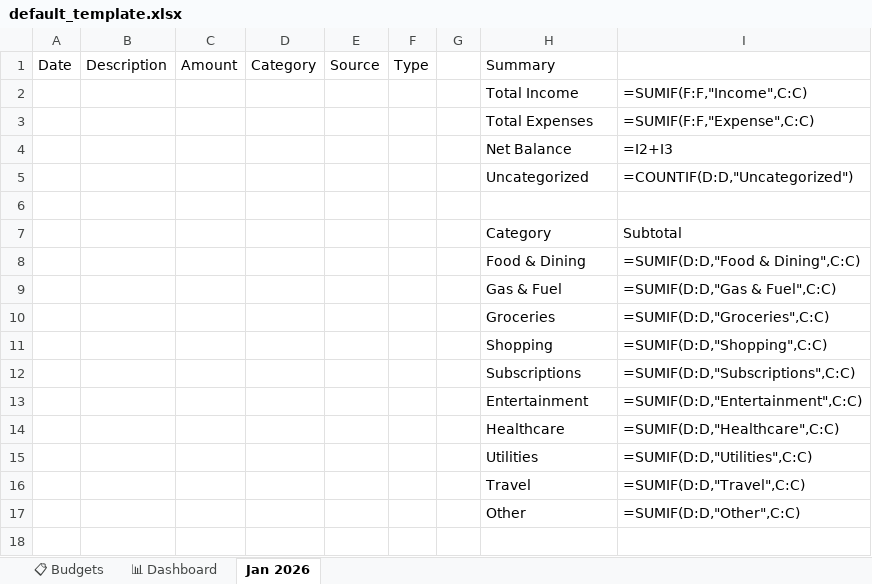
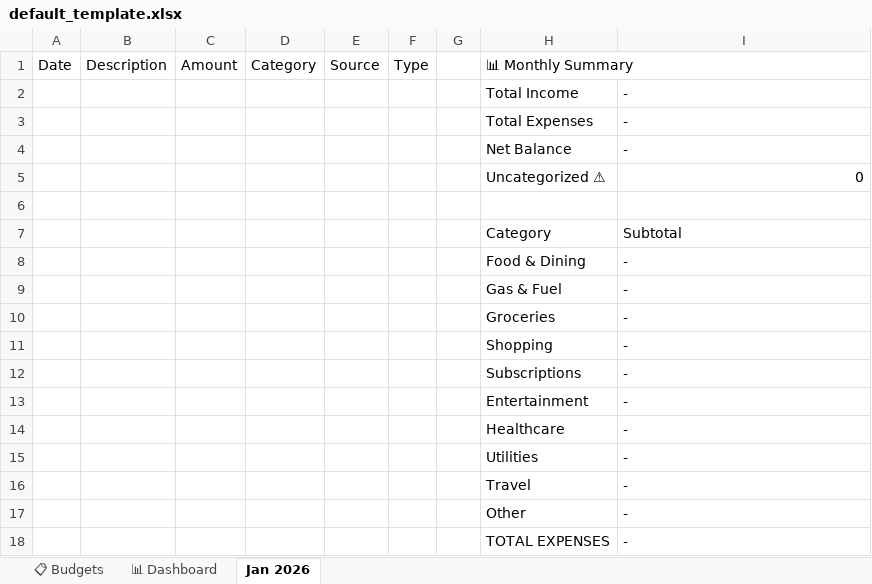
Before and after one commit to eCabrera07/FinanceFlow, an Excel workbook: backend/assets/default_template.xlsx, sheet Jan 2026, drawn as a sheet; values as stored, in another font and other column widths than the file's, no cell formats; formulas without a stored value are shown as written; removed rows and columns are numbered as before the commit, all else as after; the diff names each change by its address in the sheet, - before the commit and + after, or states it on an @@ line.

```diff
--- a/backend/assets/default_template.xlsx (sheet Jan 2026)
+++ b/backend/assets/default_template.xlsx (sheet Jan 2026)
-H1: Summary
+H1: 📊 Monthly Summary
+H1:I1 merged
-I2: =SUMIF(F:F,"Income",C:C)
+I2: -
-I3: =SUMIF(F:F,"Expense",C:C)
+I3: -
-I4: =I2+I3
+I4: -
-row 5:  |  |  |  |  |  |  | Uncategorized | =COUNTIF(D:D,"Uncategorized")
+row 5:  |  |  |  |  |  |  | Uncategorized ⚠ | 0
-I8: =SUMIF(D:D,"Food & Dining",C:C)
+I8: -
-I9: =SUMIF(D:D,"Gas & Fuel",C:C)
+I9: -
-I10: =SUMIF(D:D,"Groceries",C:C)
+I10: -
-I11: =SUMIF(D:D,"Shopping",C:C)
+I11: -
-I12: =SUMIF(D:D,"Subscriptions",C:C)
+I12: -
-I13: =SUMIF(D:D,"Entertainment",C:C)
+I13: -
-I14: =SUMIF(D:D,"Healthcare",C:C)
+I14: -
-I15: =SUMIF(D:D,"Utilities",C:C)
+I15: -
-I16: =SUMIF(D:D,"Travel",C:C)
+I16: -
-I17: =SUMIF(D:D,"Other",C:C)
+I17: -
+row 18:  |  |  |  |  |  |  | TOTAL EXPENSES | -
```
Also changed, not shown: sheet 📊 Dashboard, sheet 📋 Budgets, cell formats, charts or pictures, 7 other files.
